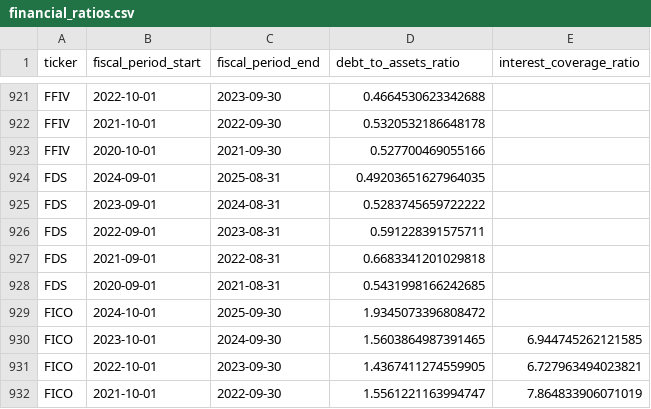
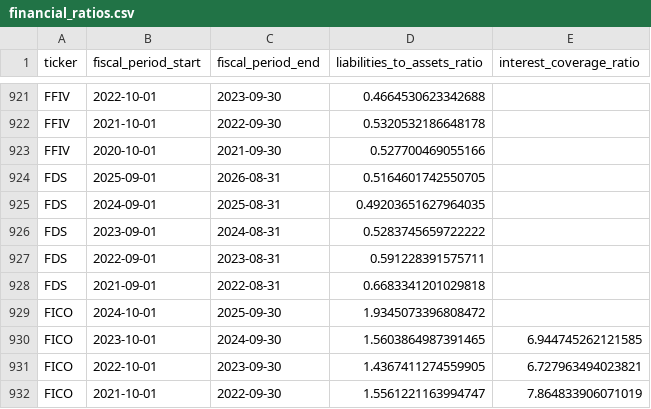
Before and after one commit to joshhheo/S-P-500-Financial-Analysis, a CSV file: data/financial_ratios.csv, drawn as a sheet; only a part is shown, gaps mark what is left out; removed rows and columns are numbered as before the commit, all else as after; the diff names each change by its address in the sheet, - before the commit and + after, or states it on an @@ line.

Commit message:
complete query for ratio distributions prep for tableau

```diff
--- a/data/financial_ratios.csv
+++ b/data/financial_ratios.csv
-D1: debt_to_assets_ratio
+D1: liabilities_to_assets_ratio
+row 924: FDS | 2025-09-01 | 2026-08-31 | 0.5164601742550705
-row 928: FDS | 2020-09-01 | 2021-08-31 | 0.5431998166242685
```
Also changed, not shown: 21 other files.
